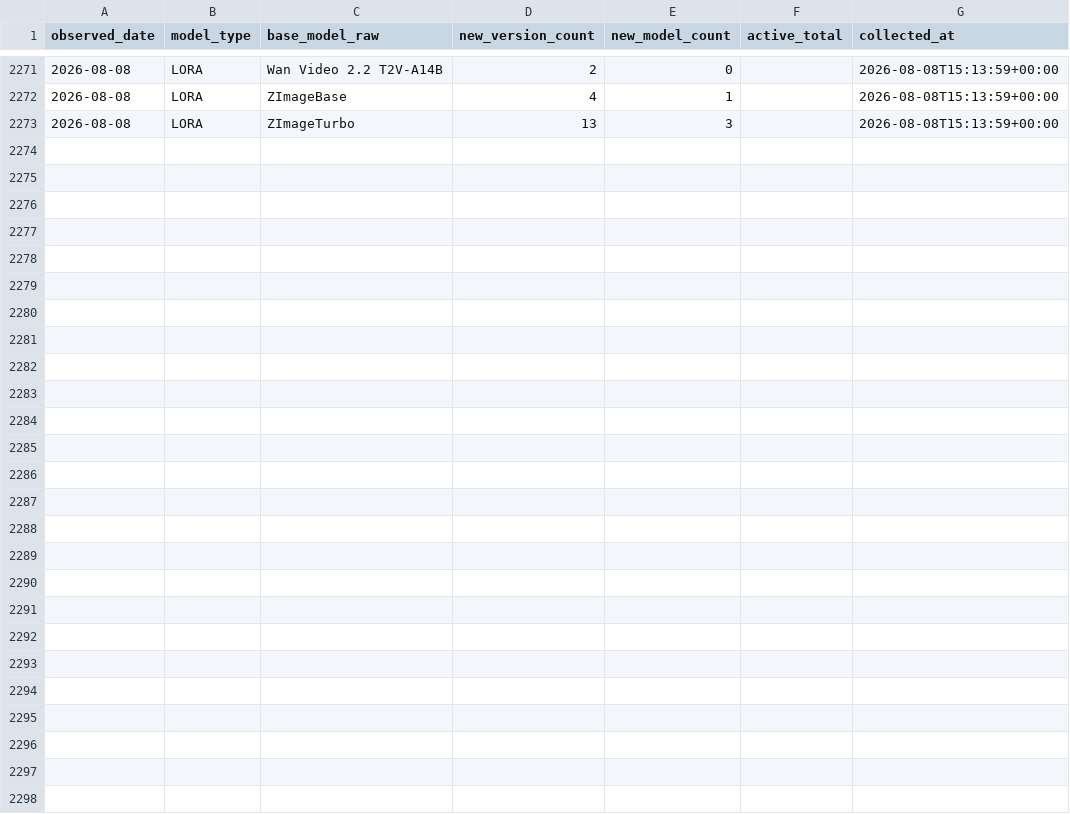
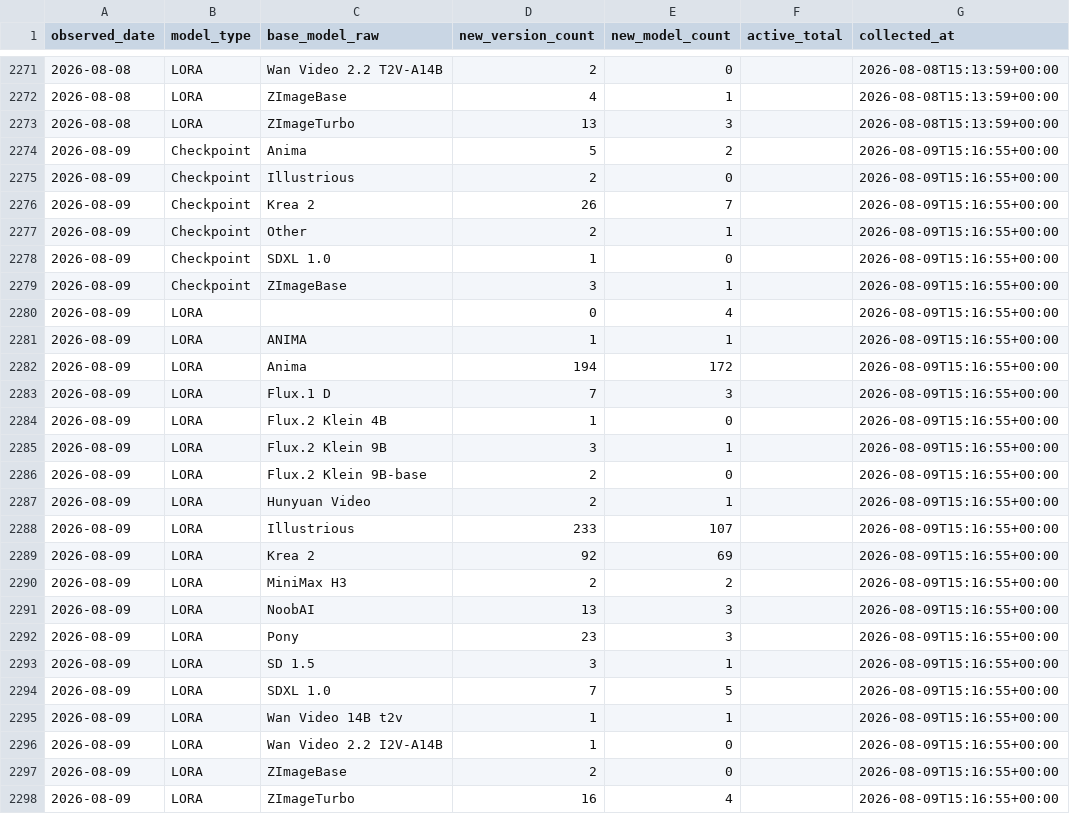
Before and after one commit to Shiba-2-shiba/civiresearch-experimental, a CSV file: data/daily_counts.csv, drawn as a sheet; only a part is shown, gaps mark what is left out; the diff names each change by its address in the sheet, - before the commit and + after, or states it on an @@ line.

```diff
--- a/data/daily_counts.csv
+++ b/data/daily_counts.csv
+row 2274: 2026-08-09 | Checkpoint | Anima | 5 | 2 |  | 2026-08-09T15:16:55+00:00
+row 2275: 2026-08-09 | Checkpoint | Illustrious | 2 | 0 |  | 2026-08-09T15:16:55+00:00
+row 2276: 2026-08-09 | Checkpoint | Krea 2 | 26 | 7 |  | 2026-08-09T15:16:55+00:00
+row 2277: 2026-08-09 | Checkpoint | Other | 2 | 1 |  | 2026-08-09T15:16:55+00:00
+row 2278: 2026-08-09 | Checkpoint | SDXL 1.0 | 1 | 0 |  | 2026-08-09T15:16:55+00:00
+row 2279: 2026-08-09 | Checkpoint | ZImageBase | 3 | 1 |  | 2026-08-09T15:16:55+00:00
+row 2280: 2026-08-09 | LORA |  | 0 | 4 |  | 2026-08-09T15:16:55+00:00
+row 2281: 2026-08-09 | LORA | ANIMA | 1 | 1 |  | 2026-08-09T15:16:55+00:00
+row 2282: 2026-08-09 | LORA | Anima | 194 | 172 |  | 2026-08-09T15:16:55+00:00
+row 2283: 2026-08-09 | LORA | Flux.1 D | 7 | 3 |  | 2026-08-09T15:16:55+00:00
+row 2284: 2026-08-09 | LORA | Flux.2 Klein 4B | 1 | 0 |  | 2026-08-09T15:16:55+00:00
+row 2285: 2026-08-09 | LORA | Flux.2 Klein 9B | 3 | 1 |  | 2026-08-09T15:16:55+00:00
+row 2286: 2026-08-09 | LORA | Flux.2 Klein 9B-base | 2 | 0 |  | 2026-08-09T15:16:55+00:00
+row 2287: 2026-08-09 | LORA | Hunyuan Video | 2 | 1 |  | 2026-08-09T15:16:55+00:00
+row 2288: 2026-08-09 | LORA | Illustrious | 233 | 107 |  | 2026-08-09T15:16:55+00:00
+row 2289: 2026-08-09 | LORA | Krea 2 | 92 | 69 |  | 2026-08-09T15:16:55+00:00
+row 2290: 2026-08-09 | LORA | MiniMax H3 | 2 | 2 |  | 2026-08-09T15:16:55+00:00
+row 2291: 2026-08-09 | LORA | NoobAI | 13 | 3 |  | 2026-08-09T15:16:55+00:00
+row 2292: 2026-08-09 | LORA | Pony | 23 | 3 |  | 2026-08-09T15:16:55+00:00
+row 2293: 2026-08-09 | LORA | SD 1.5 | 3 | 1 |  | 2026-08-09T15:16:55+00:00
+row 2294: 2026-08-09 | LORA | SDXL 1.0 | 7 | 5 |  | 2026-08-09T15:16:55+00:00
+row 2295: 2026-08-09 | LORA | Wan Video 14B t2v | 1 | 1 |  | 2026-08-09T15:16:55+00:00
+row 2296: 2026-08-09 | LORA | Wan Video 2.2 I2V-A14B | 1 | 0 |  | 2026-08-09T15:16:55+00:00
+row 2297: 2026-08-09 | LORA | ZImageBase | 2 | 0 |  | 2026-08-09T15:16:55+00:00
+row 2298: 2026-08-09 | LORA | ZImageTurbo | 16 | 4 |  | 2026-08-09T15:16:55+00:00
```
Also changed, not shown: data/exports/base_model_audit.csv, data/exports/monthly_counts.csv, 2 other files.
